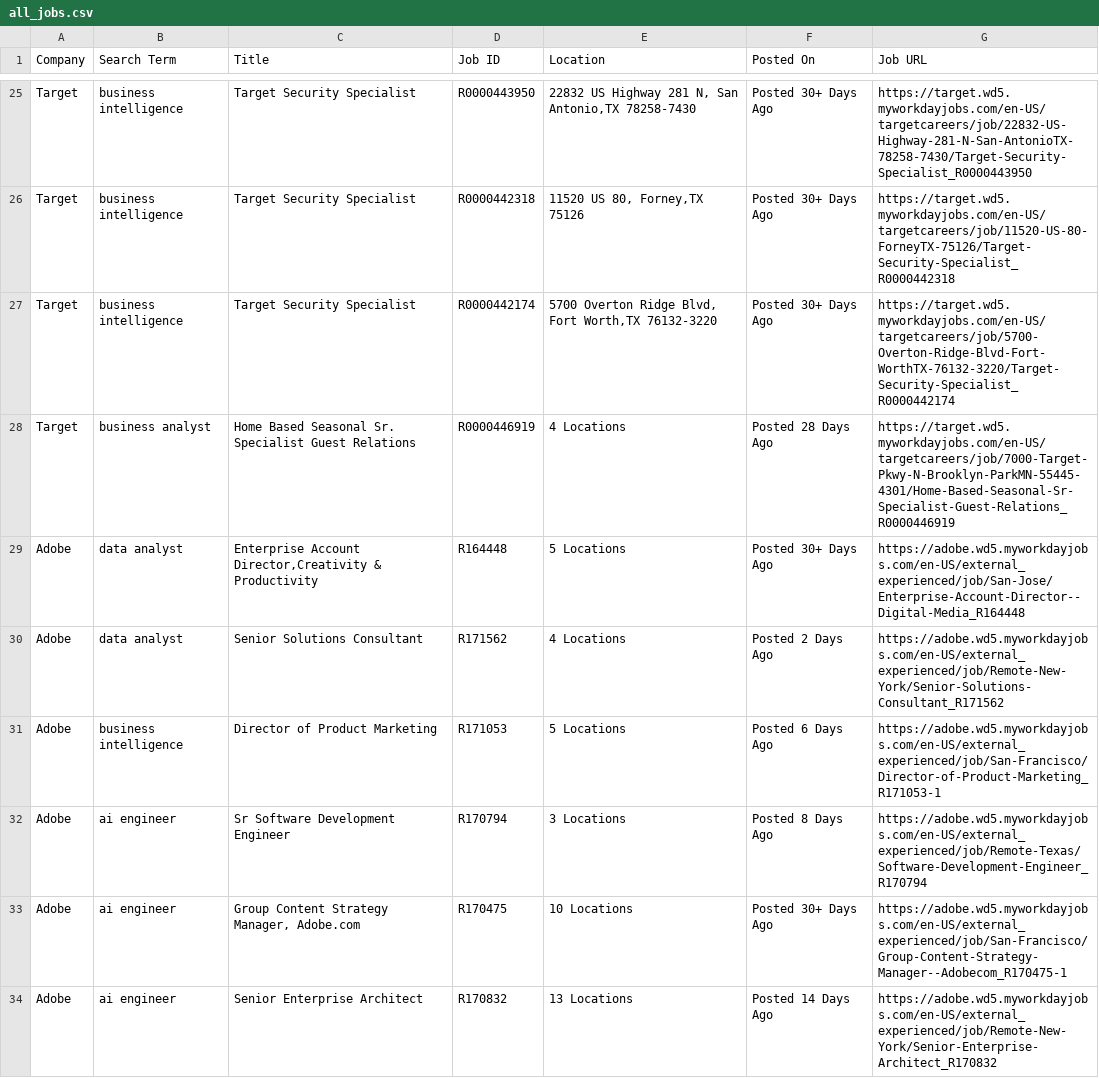
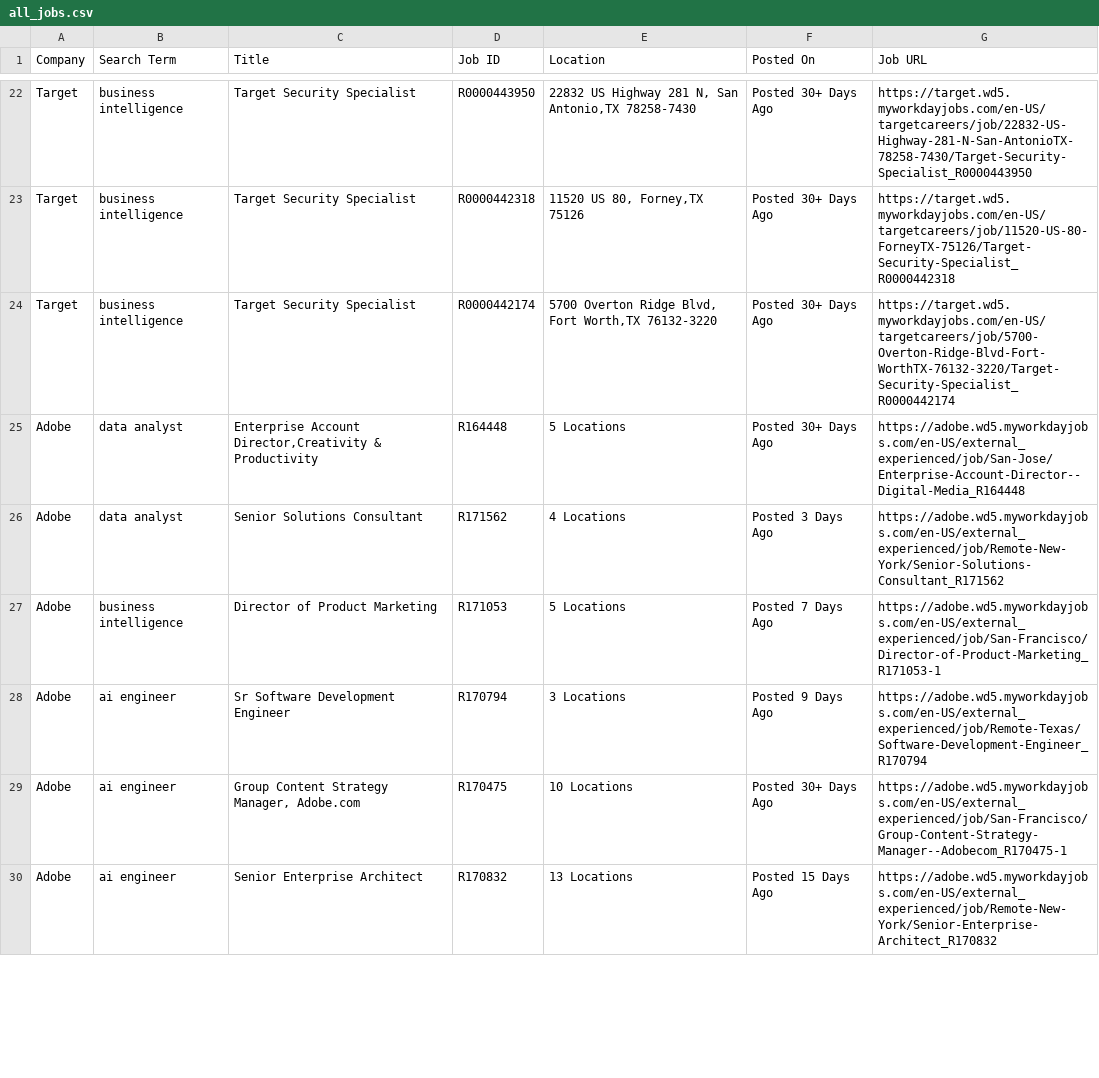
Before and after one commit to melbydick/BUSA521-Capstone, a CSV file: all_jobs.csv, drawn as a sheet; only a part is shown, gaps mark what is left out; the diff covers the shown part only.

```diff
--- a/all_jobs.csv
+++ b/all_jobs.csv
@@ -27,8 +24,7 @@ Target,business intelligence,Target Security Specialist,R0000442318,"11520 US 80
 Target,business intelligence,Target Security Specialist,R0000442174,"5700 Overton Ridge Blvd, Fort Worth,TX 76132-3220",Posted 30+ Days Ago,https://target.wd5.myworkdayjobs.com/en-US/targetcareers/job/5700-Overton-Ridge-Blvd-Fort-WorthTX-76132-3220/Target-Security-Specialist_R0000442174
-Target,business analyst,Home Based Seasonal Sr. Specialist Guest Relations,R0000446919,4 Locations,Posted 28 Days Ago,https://target.wd5.myworkdayjobs.com/en-US/targetcareers/job/7000-Target-Pkwy-N-Brooklyn-ParkMN-55445-4301/Home-Based-Seasonal-Sr-Specialist-Guest-Relations_R0000446919
 Adobe,data analyst,"Enterprise Account Director,Creativity & Productivity",R164448,5 Locations,Posted 30+ Days Ago,https://adobe.wd5.myworkdayjobs.com/en-US/external_experienced/job/San-Jose/Enterprise-Account-Director--Digital-Media_R164448
-Adobe,data analyst,Senior Solutions Consultant,R171562,4 Locations,Posted 2 Days Ago,https://adobe.wd5.myworkdayjobs.com/en-US/external_experienced/job/Remote-New-York/Senior-Solutions-Consultant_R171562
-Adobe,business intelligence,Director of Product Marketing,R171053,5 Locations,Posted 6 Days Ago,https://adobe.wd5.myworkdayjobs.com/en-US/external_experienced/job/San-Francisco/Director-of-Product-Marketing_R171053-1
-Adobe,ai engineer,Sr Software Development Engineer,R170794,3 Locations,Posted 8 Days Ago,https://adobe.wd5.myworkdayjobs.com/en-US/external_experienced/job/Remote-Texas/Software-Development-Engineer_R170794
+Adobe,data analyst,Senior Solutions Consultant,R171562,4 Locations,Posted 3 Days Ago,https://adobe.wd5.myworkdayjobs.com/en-US/external_experienced/job/Remote-New-York/Senior-Solutions-Consultant_R171562
+Adobe,business intelligence,Director of Product Marketing,R171053,5 Locations,Posted 7 Days Ago,https://adobe.wd5.myworkdayjobs.com/en-US/external_experienced/job/San-Francisco/Director-of-Product-Marketing_R171053-1
+Adobe,ai engineer,Sr Software Development Engineer,R170794,3 Locations,Posted 9 Days Ago,https://adobe.wd5.myworkdayjobs.com/en-US/external_experienced/job/Remote-Texas/Software-Development-Engineer_R170794
 Adobe,ai engineer,"Group Content Strategy Manager, Adobe.com",R170475,10 Locations,Posted 30+ Days Ago,https://adobe.wd5.myworkdayjobs.com/en-US/external_experienced/job/San-Francisco/Group-Content-Strategy-Manager--Adobecom_R170475-1
-Adobe,ai engineer,Senior Enterprise Architect,R170832,13 Locations,Posted 14 Days Ago,https://adobe.wd5.myworkdayjobs.com/en-US/external_experienced/job/Remote-New-York/Senior-Enterprise-Architect_R170832
+Adobe,ai engineer,Senior Enterprise Architect,R170832,13 Locations,Posted 15 Days Ago,https://adobe.wd5.myworkdayjobs.com/en-US/external_experienced/job/Remote-New-York/Senior-Enterprise-Architect_R170832
```
Also changed, not shown: 3 removed rows and 17 edited cells elsewhere in this file.
